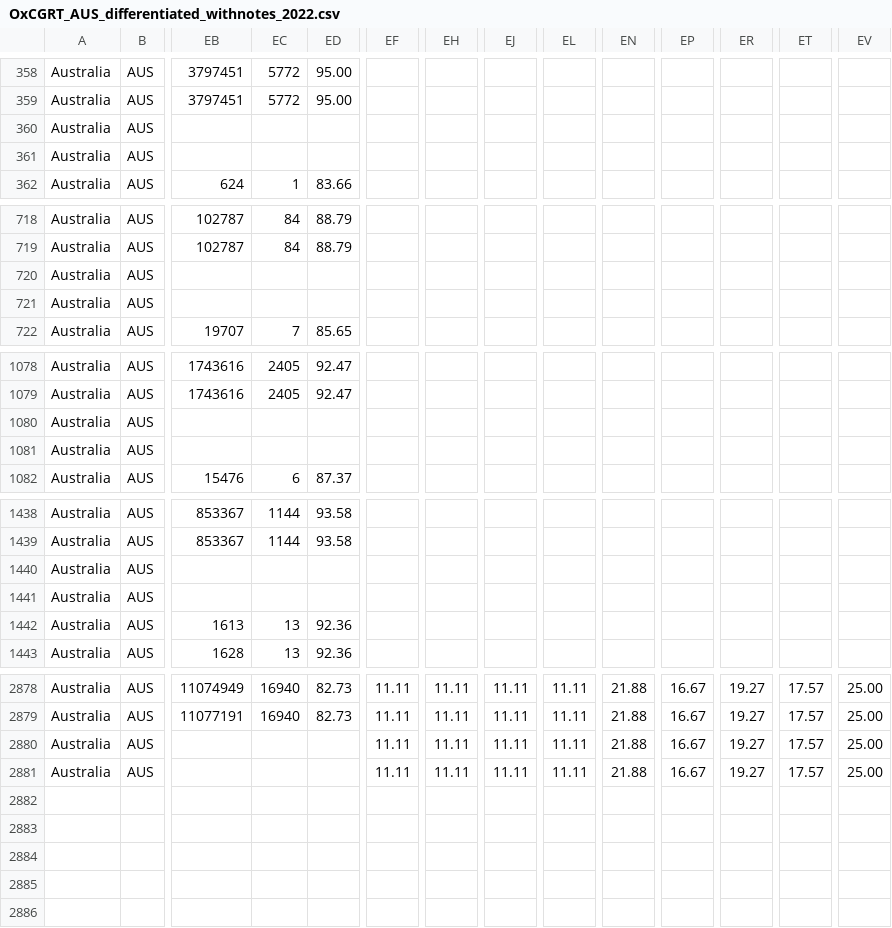
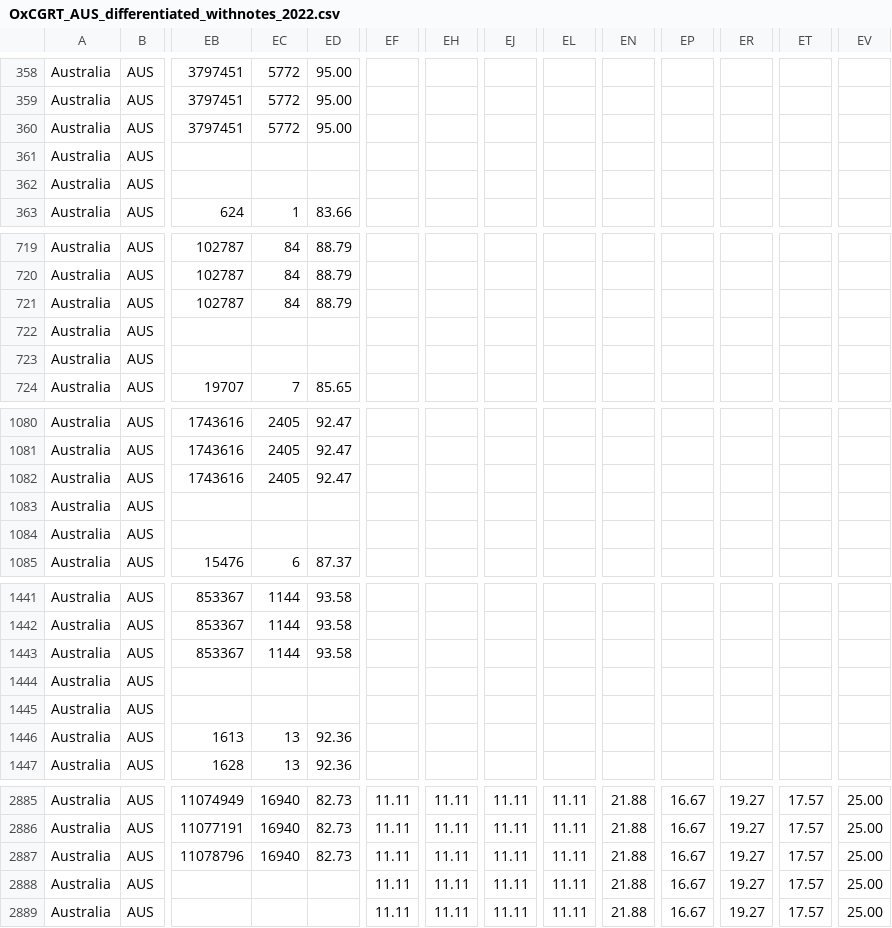
Before and after one commit to catmaiapt/covid-policy-tracker, a CSV file: data/Australia/OxCGRT_AUS_differentiated_withnotes_2022.csv, drawn as a sheet; only a part is shown, gaps mark what is left out; addresses are those after the commit; rows hold the shown columns only; the diff covers the shown part only; the diff names each change by its address in the sheet, - before the commit and + after, or states it on an @@ line.

```diff
--- a/data/Australia/OxCGRT_AUS_differentiated_withnotes_2022.csv
+++ b/data/Australia/OxCGRT_AUS_differentiated_withnotes_2022.csv
-EB360: (empty)
+EB360: 3797451
-EC360: (empty)
+EC360: 5772
-ED360: (empty)
+ED360: 95.00
+row 362: Australia | AUS
-EB721: (empty)
+EB721: 102787
-EC721: (empty)
+EC721: 84
-ED721: (empty)
+ED721: 88.79
+row 723: Australia | AUS
-EB1082: (empty)
+EB1082: 1743616
-EC1082: (empty)
+EC1082: 2405
-ED1082: (empty)
+ED1082: 92.47
+row 1084: Australia | AUS
-EB1443: (empty)
+EB1443: 853367
-EC1443: (empty)
+EC1443: 1144
-ED1443: (empty)
+ED1443: 93.58
+row 1445: Australia | AUS
-EB2887: (empty)
+EB2887: 11078796
-EC2887: (empty)
+EC2887: 16940
-ED2887: (empty)
+ED2887: 82.73
+row 2889: Australia | AUS |  |  |  | 11.11 | 11.11 | 11.11 | 11.11 | 21.88 | 16.67 | 19.27 | 17.57 | 25.00
```
Also changed, not shown: 3 added rows and 9 edited cells elsewhere in this file, data/United Kingdom/OxCGRT_GBR_differentiated_withnotes_2022.csv, 12 other files.
